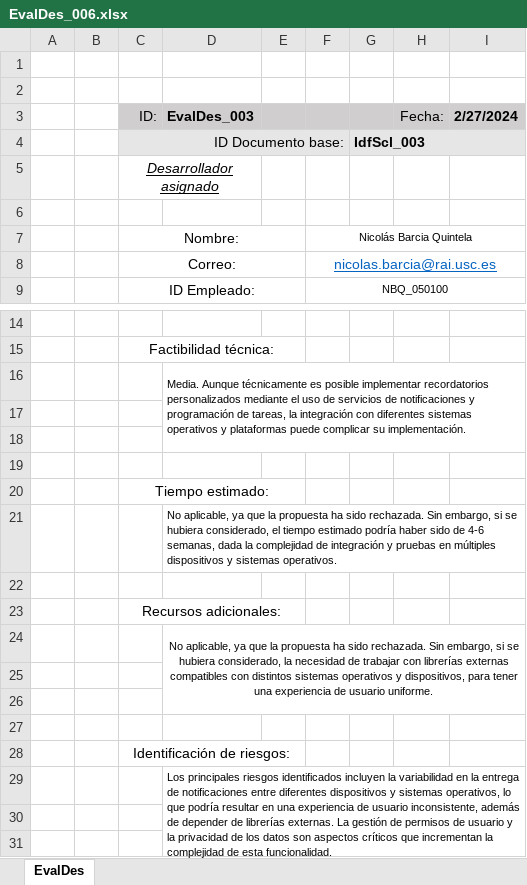
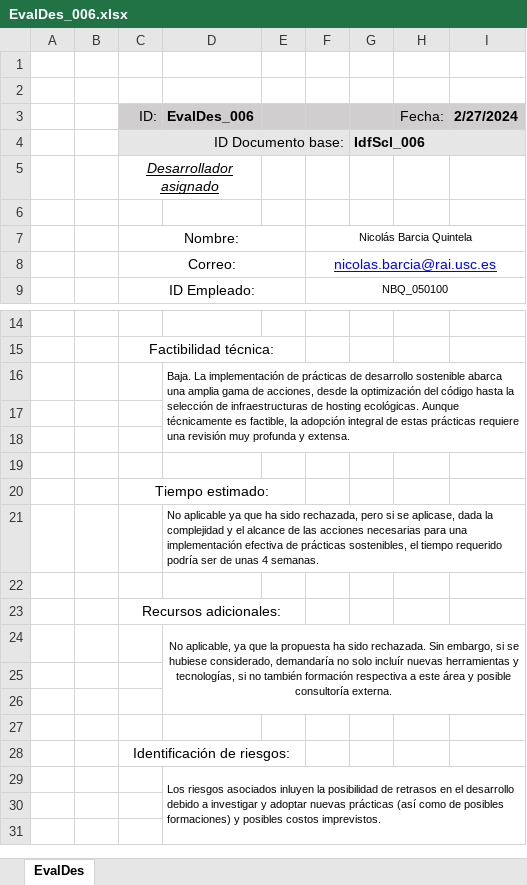
Before and after one commit to Nvkn/EnSo_ControlCambios_gr1.2_PROBAS, an Excel workbook: ControlCambios/02_Evaluacion_Desarrollador/Rechazadas/EvalDes_006.xlsx, sheet EvalDes, drawn as a sheet; only a part is shown, gaps mark what is left out; values as stored, in another font and other column widths than the file's, no borders; the diff names each change by its address in the sheet, - before the commit and + after, or states it on an @@ line.

```diff
--- a/ControlCambios/02_Evaluacion_Desarrollador/Rechazadas/EvalDes_006.xlsx (sheet EvalDes)
+++ b/ControlCambios/02_Evaluacion_Desarrollador/Rechazadas/EvalDes_006.xlsx (sheet EvalDes)
-D3: EvalDes_003
+D3: EvalDes_006
-G4: IdfScl_003
+G4: IdfScl_006
-F8 text colour: #0563C1
+F8 text colour: #0000FF
-D16 (EvalDes_006): Media. Aunque técnicamente es posible implementar recordatorios personalizados mediante el uso de servicios de notificaciones y programación de tareas, la integración con diferentes sistemas operativos y plataformas puede complicar su implementación.
+D16 (EvalDes_006): Baja. La implementación de prácticas de desarrollo sostenible abarca una amplia gama de acciones, desde la optimización del código hasta la selección de infraestructuras de hosting ecológicas. Aunque técnicamente es factible, la adopción integral de estas prácticas requiere una revisión muy profunda y extensa.
-D21 (EvalDes_006): No aplicable, ya que la propuesta ha sido rechazada. Sin embargo, si se hubiera considerado, el tiempo estimado podría haber sido de 4-6 semanas, dada la complejidad de integración y pruebas en múltiples dispositivos y sistemas operativos.
+D21 (EvalDes_006): No aplicable ya que ha sido rechazada, pero si se aplicase, dada la complejidad y el alcance de las acciones necesarias para una implementación efectiva de prácticas sostenibles, el tiempo requerido podría ser de unas 4 semanas.
-D24 (EvalDes_006): …si se hubiera considerado, la necesidad de trabajar con librerías externas compatibles con distintos sistemas operativos y dispositivos, para tener una experiencia de usuario uniforme.
+D24 (EvalDes_006): …si se hubiese considerado, demandaría no solo incluír nuevas herramientas y tecnologías, si no también formación respectiva a este área y posible consultoría externa.
-D29 (EvalDes_006): Los principales riesgos identificados incluyen la variabilidad en la entrega de notificaciones entre diferentes dispositivos y sistemas operativos, lo que podría resultar en una experiencia de usuario inconsistente, además de depender de librerías externas. La gestión de permisos de usuario y la privacidad de los datos son aspectos críticos que incrementan la complejidad de esta funcionalidad.
+D29 (EvalDes_006): Los riesgos asociados inluyen la posibilidad de retrasos en el desarrollo debido a investigar y adoptar nuevas prácticas (así como de posibles formaciones) y posibles costos imprevistos.
```
Also changed, not shown: ControlCambios/01_Identificacion_Solicitud_Cambio/Solicitudes/IdfSlc_006.xlsx.
